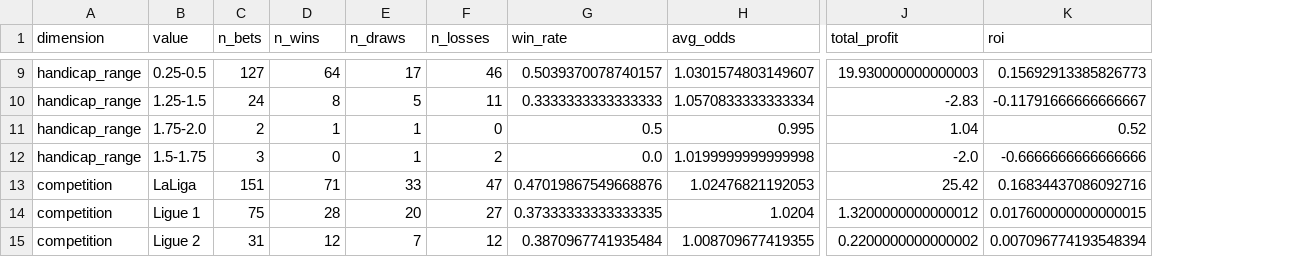
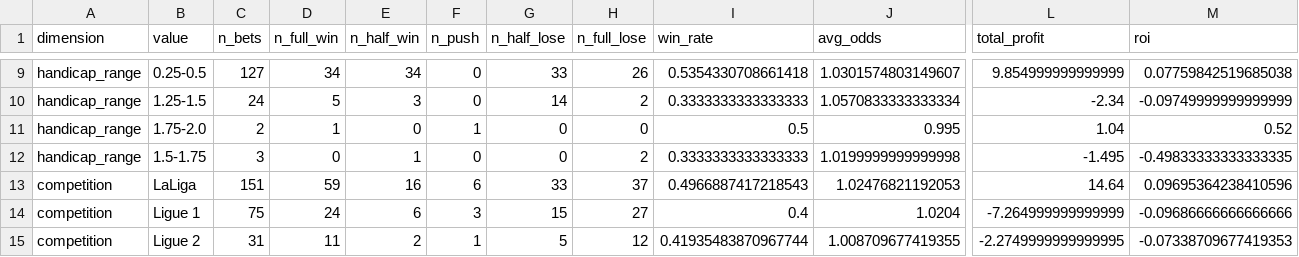
Before and after one commit to terryhenry818-bot/SportReturn, a CSV file: pred_roi_stats.csv, drawn as a sheet; only a part is shown, gaps mark what is left out; addresses are those after the commit; the diff covers the shown part only; the diff names each change by its address in the sheet, - before the commit and + after, or states it on an @@ line.

```diff
--- a/pred_roi_stats.csv
+++ b/pred_roi_stats.csv
+column F (n_push), rows 9-15: 0 | 0 | 1 | 0 | 6 | 3 | 1
+column G (n_half_lose), rows 9-15: 33 | 14 | 0 | 0 | 33 | 15 | 5
-D1: n_wins
+D1: n_full_win
-E1: n_draws
+E1: n_half_win
-H1: n_losses
+H1: n_full_lose
-D9 (n_full_win): 64
+D9 (n_full_win): 34
-E9 (n_half_win): 17
+E9 (n_half_win): 34
-H9 (n_full_lose): 46
+H9 (n_full_lose): 26
-I9 (win_rate): 0.5039370078740157
+I9 (win_rate): 0.5354330708661418
-L9 (total_profit): 19.930000000000003
+L9 (total_profit): 9.854999999999999
-M9 (roi): 0.15692913385826773
+M9 (roi): 0.07759842519685038
-D10 (n_full_win): 8
+D10 (n_full_win): 5
-E10 (n_half_win): 5
+E10 (n_half_win): 3
-H10 (n_full_lose): 11
+H10 (n_full_lose): 2
-L10 (total_profit): -2.83
+L10 (total_profit): -2.34
-M10 (roi): -0.11791666666666667
+M10 (roi): -0.09749999999999999
-E11 (n_half_win): 1
+E11 (n_half_win): 0
-I12 (win_rate): 0.0
+I12 (win_rate): 0.3333333333333333
-L12 (total_profit): -2.0
+L12 (total_profit): -1.495
-M12 (roi): -0.6666666666666666
+M12 (roi): -0.49833333333333335
-D13 (n_full_win): 71
+D13 (n_full_win): 59
-E13 (n_half_win): 33
+E13 (n_half_win): 16
-H13 (n_full_lose): 47
+H13 (n_full_lose): 37
-I13 (win_rate): 0.47019867549668876
+I13 (win_rate): 0.4966887417218543
-L13 (total_profit): 25.42
+L13 (total_profit): 14.64
-M13 (roi): 0.16834437086092716
+M13 (roi): 0.09695364238410596
-D14 (n_full_win): 28
+D14 (n_full_win): 24
-E14 (n_half_win): 20
+E14 (n_half_win): 6
-I14 (win_rate): 0.37333333333333335
+I14 (win_rate): 0.4
-L14 (total_profit): 1.3200000000000012
+L14 (total_profit): -7.264999999999999
-M14 (roi): 0.017600000000000015
+M14 (roi): -0.09686666666666666
-D15 (n_full_win): 12
+D15 (n_full_win): 11
-E15 (n_half_win): 7
+E15 (n_half_win): 2
-I15 (win_rate): 0.3870967741935484
+I15 (win_rate): 0.41935483870967744
-L15 (total_profit): 0.2200000000000002
+L15 (total_profit): -2.2749999999999995
-M15 (roi): 0.007096774193548394
+M15 (roi): -0.07338709677419353
```
Also changed, not shown: 112 edited cells elsewhere in this file, 2 other files.
